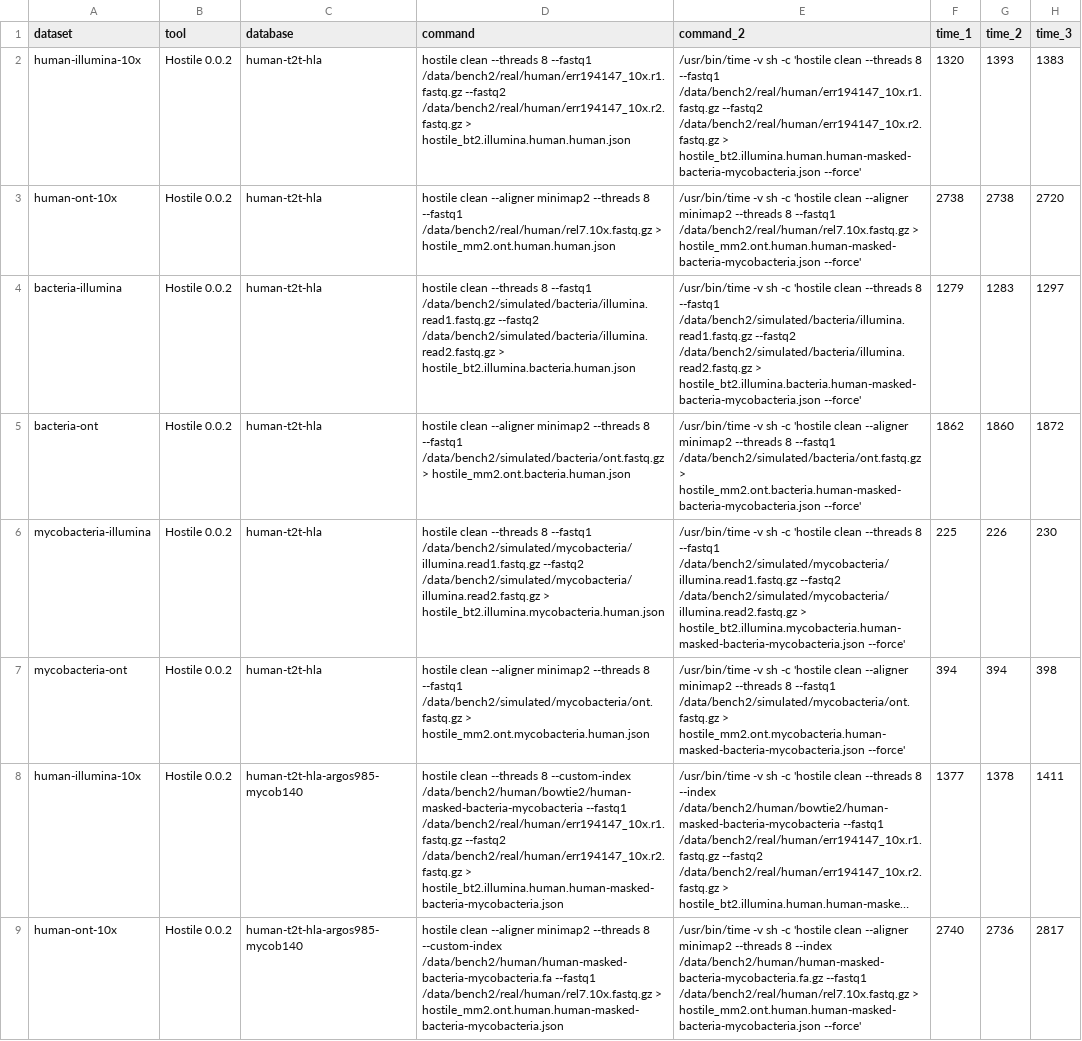
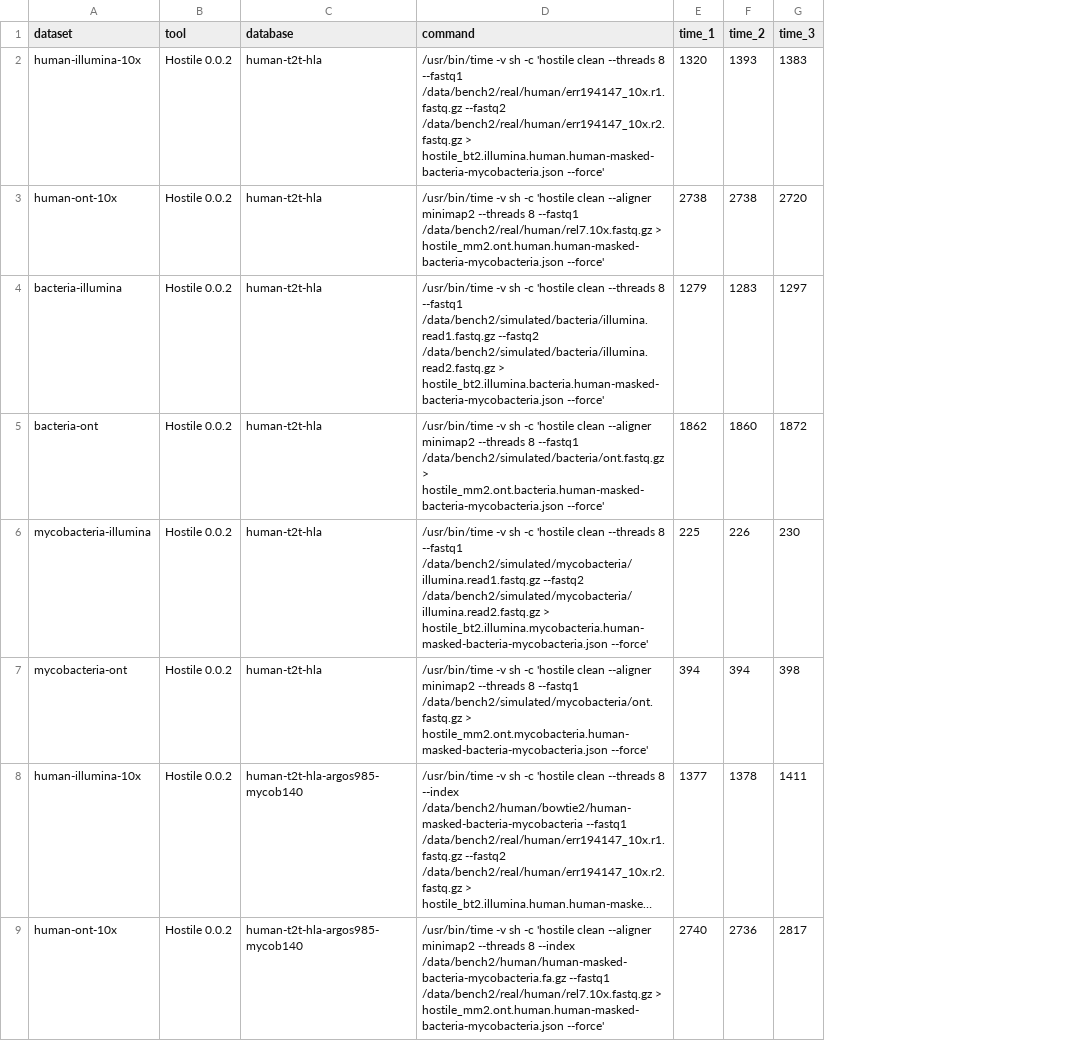
Before and after one commit to bede/hostile, a TSV file: paper/supplementary-table-1.tsv, drawn as a sheet; only a part is shown; long unchanged cells end in …; removed rows and columns are numbered as before the commit, all else as after; the diff names each change by its address in the sheet, - before the commit and + after, or states it on an @@ line.

Commit message:
Remove superseded command column

```diff
--- a/paper/supplementary-table-1.tsv
+++ b/paper/supplementary-table-1.tsv
-column D (command), rows 2-9: hostile clean --threads 8 --fastq1 /data/bench2/real/human/err194147_10x.r1.fastq.gz --fastq2 /data/bench2/real/human/err194147_10x.r2.fastq.gz > hostile_bt2.illumina.human.human.json | hostile clean --aligner minimap2 --threads 8 --fastq1 /data/bench2/real/human/rel7.10x.fastq.gz > hostile_mm2.ont.human.human.json | hostile clean --threads 8 --fastq1 /data/bench2/simulated/bacteria/illumina.read1.fastq.gz --fastq2 /data/bench2/simulated/bacteria/illumina.read2.fastq.gz > hostile_bt2.illumina.bacteria.human.json | hostile clean --aligner minimap2 --threads 8 --fastq1 /data/bench2/simulated/bacteria/ont.fastq.gz > hostile_mm2.ont.bacteria.human.json | hostile clean --threads 8 --fastq1 /data/bench2/simulated/mycobacteria/illumina.read1.fastq.gz --fastq2 /data/bench2/simulated/mycobacteria/illumina.read2.fastq.gz > hostile_bt2.illumina.mycobacteria.human.json | hostile clean --aligner minimap2 --threads 8 --fastq1 /data/bench2/simulated/mycobacteria/ont.fastq.gz > hostile_mm2.ont.mycobacteria.human.json | hostile clean --threads 8 --custom-index /data/bench2/human/bowtie2/human-masked-bacteria-mycobacteria --fastq1 /data/bench2/real/human/err194147_10x.r1.fastq.gz --fastq2 /data/bench2/real/human/err194147_10x.r2.fastq.gz > hostile_bt2.illumina.human.human-masked-bacteria-mycobacteria.json | hostile clean --aligner minimap2 --threads 8 --custom-index /data/bench2/human/human-masked-bacteria-mycobacteria.fa --fastq1 /data/bench2/real/human/rel7.10x.fastq.gz > hostile_mm2.ont.human.human-masked-bacteria-mycobacteria.json
-D1: command_2
+D1: command
```
